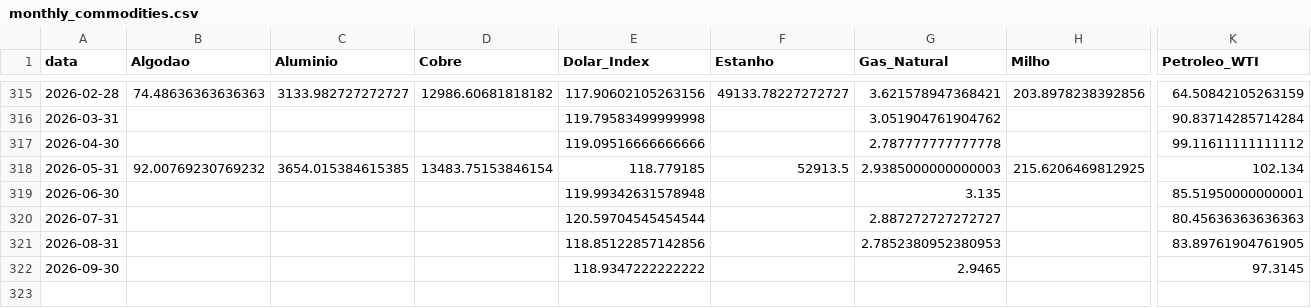
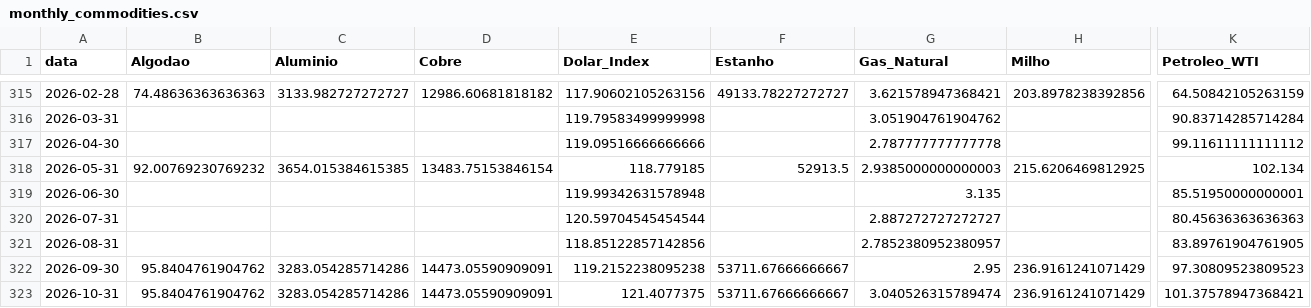
Before and after one commit to Rafaela-SCunha/Commodities-data-pipeline, a CSV file: data/monthly_commodities.csv, drawn as a sheet; only a part is shown, gaps mark what is left out; rows hold the shown columns only; the diff covers the shown part only; the diff names each change by its address in the sheet, - before the commit and + after, or states it on an @@ line.

```diff
--- a/data/monthly_commodities.csv
+++ b/data/monthly_commodities.csv
-G321 (Gas_Natural): 2.7852380952380953
+G321 (Gas_Natural): 2.7852380952380957
-B322 (Algodao): (empty)
+B322 (Algodao): 95.8404761904762
-C322 (Aluminio): (empty)
+C322 (Aluminio): 3283.054285714286
-D322 (Cobre): (empty)
+D322 (Cobre): 14473.05590909091
-E322 (Dolar_Index): 118.9347222222222
+E322 (Dolar_Index): 119.2152238095238
-F322 (Estanho): (empty)
+F322 (Estanho): 53711.67666666667
-G322 (Gas_Natural): 2.9465
+G322 (Gas_Natural): 2.95
-H322 (Milho): (empty)
+H322 (Milho): 236.9161241071429
-K322 (Petroleo_WTI): 97.3145
+K322 (Petroleo_WTI): 97.30809523809523
+row 323: 2026-10-31 | 95.8404761904762 | 3283.054285714286 | 14473.05590909091 | 121.4077375 | 53711.67666666667 | 3.040526315789474 | 236.9161241071429 | 101.37578947368421
```
Also changed, not shown: 3 edited cells elsewhere in this file, data/crisis_regimes.csv, 2 other files.
